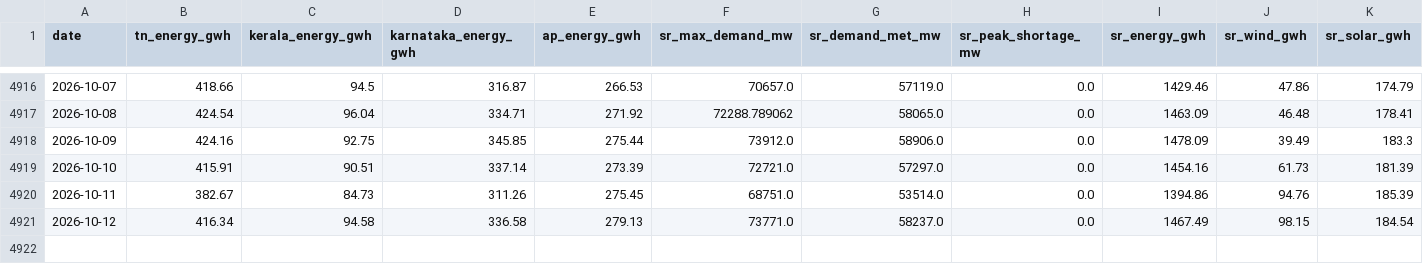
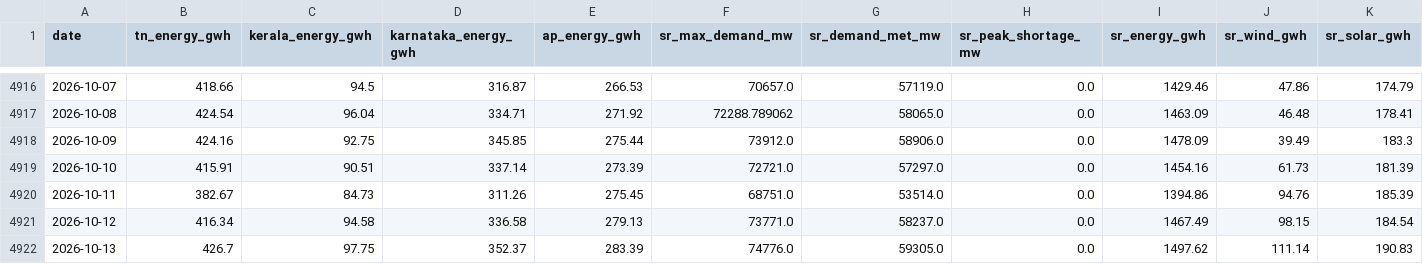
Before and after one commit to gkavin2527/tn-peak-demand, a CSV file: data/demand_daily.csv, drawn as a sheet; only a part is shown, gaps mark what is left out; rows hold the shown columns only; the diff names each change by its address in the sheet, - before the commit and + after, or states it on an @@ line.

```diff
--- a/data/demand_daily.csv
+++ b/data/demand_daily.csv
+row 4922: 2026-10-13 | 426.7 | 97.75 | 352.37 | 283.39 | 74776.0 | 59305.0 | 0.0 | 1497.62 | 111.14 | 190.83
```
Also changed, not shown: data/peak_demand.csv, data/weather_forecast_log.csv, 2 other files.
